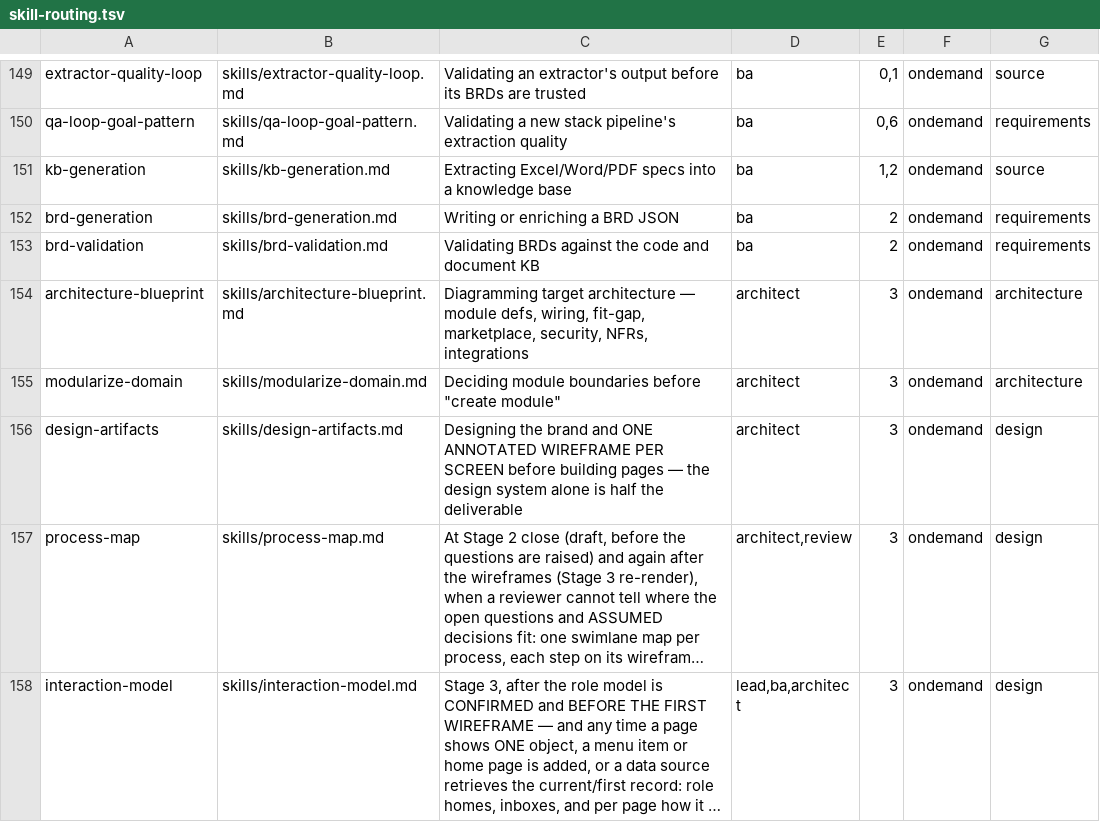
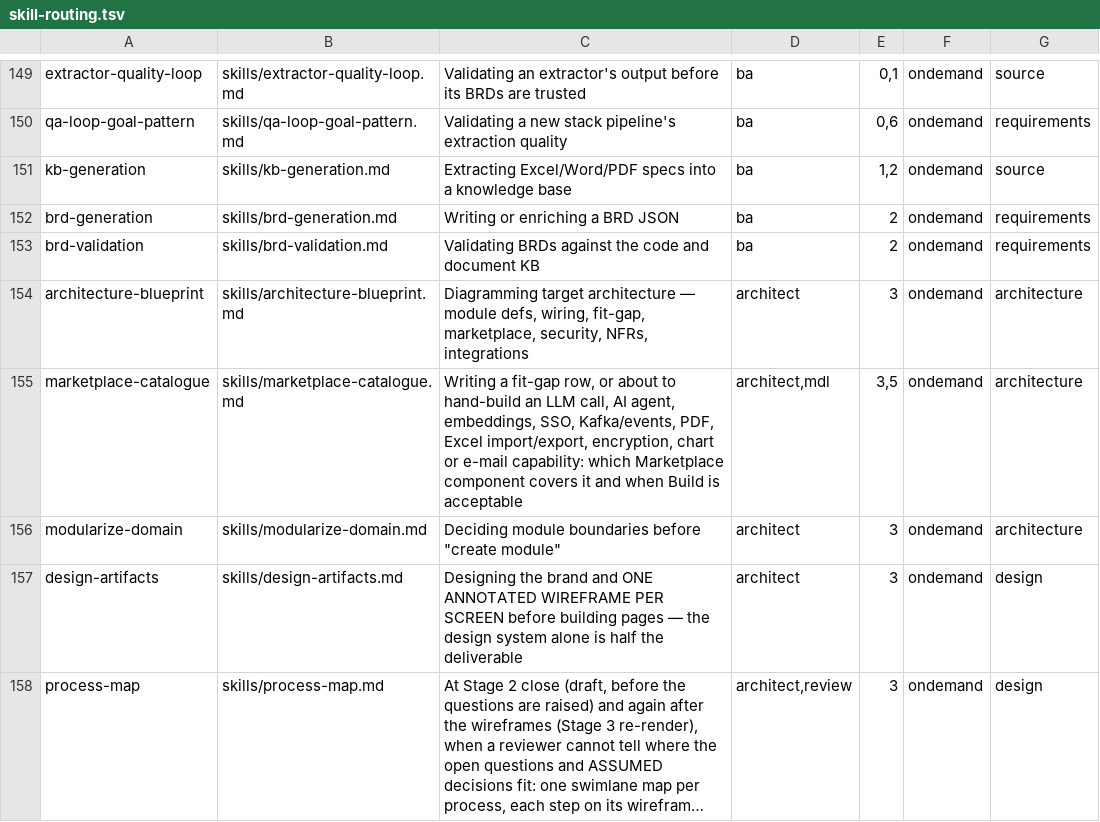
Before and after one commit to MendixMau/mxcli-project-toolkit, a TSV file: bin/lib/skill-routing.tsv, drawn as a sheet; only a part is shown, gaps mark what is left out; the shorter side is filled out with more unchanged rows; long unchanged cells end in ….

```diff
--- a/bin/lib/skill-routing.tsv
+++ b/bin/lib/skill-routing.tsv
@@ -154,2 +154,3 @@ brd-validation	skills/brd-validation.md	Validating BRDs against the code and doc
 architecture-blueprint	skills/architecture-blueprint.md	Diagramming target architecture — module defs, wiring, fit-gap, marketplace, security, NFRs, integrations	architect	3	ondemand	architecture
+marketplace-catalogue	skills/marketplace-catalogue.md	Writing a fit-gap row, or about to hand-build an LLM call, AI agent, embeddings, SSO, Kafka/events, PDF, Excel import/export, encryption, chart or e-mail capability: which Marketplace component covers it and when Build is acceptable	architect,mdl	3,5	ondemand	architecture
 modularize-domain	skills/modularize-domain.md	Deciding module boundaries before "create module"	architect	3	ondemand	architecture
```
Also changed, not shown: 27 other files.
